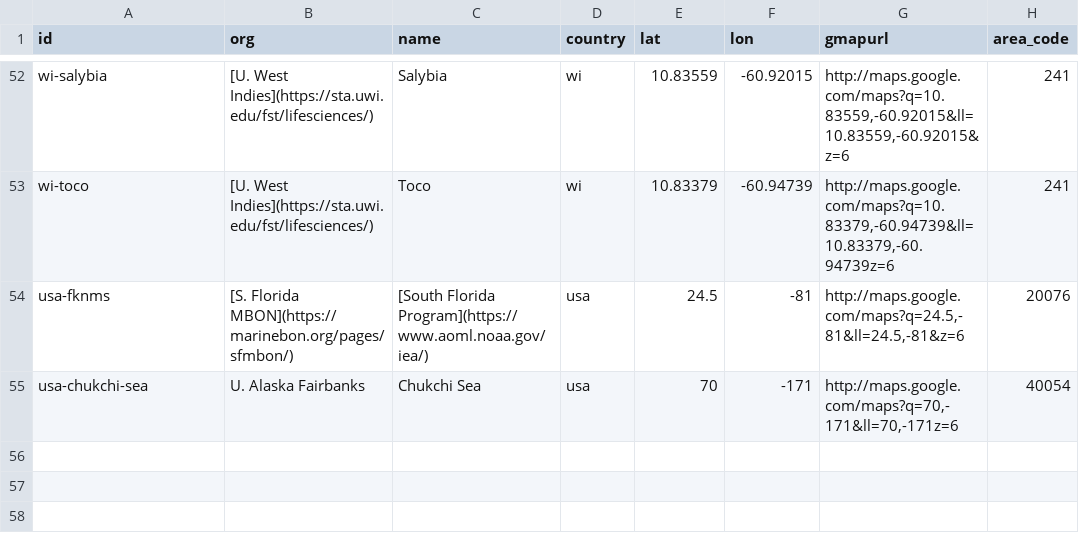
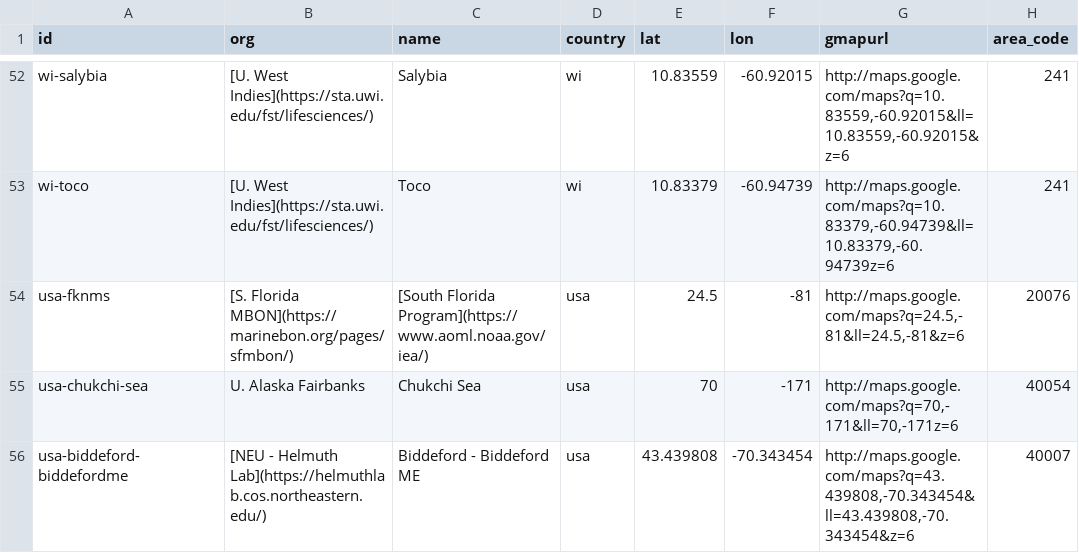
Before and after one commit to marinebon/p2p, a CSV file: data/sites.csv, drawn as a sheet; only a part is shown, gaps mark what is left out; the diff names each change by its address in the sheet, - before the commit and + after, or states it on an @@ line.

```diff
--- a/data/sites.csv
+++ b/data/sites.csv
+row 56: usa-biddeford-biddefordme | [NEU - Helmuth Lab](https://helmuthlab.cos.northeastern.edu/) | Biddeford - Biddeford ME | usa | 43.439808 | -70.343454 | http://maps.google.com/maps?q=43.439808,-70.343454&ll=43.439808,-70.343454&z=6 | 40007
```
Also changed, not shown: 10 other files.
